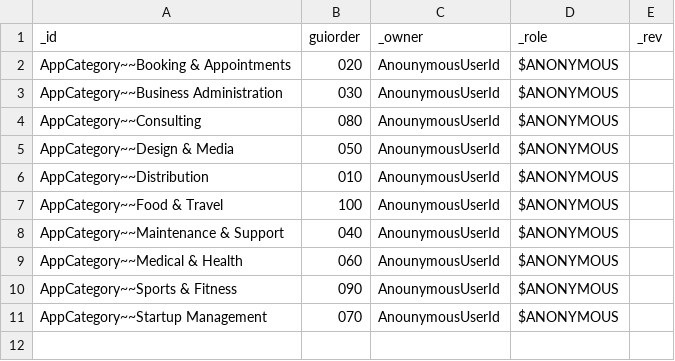
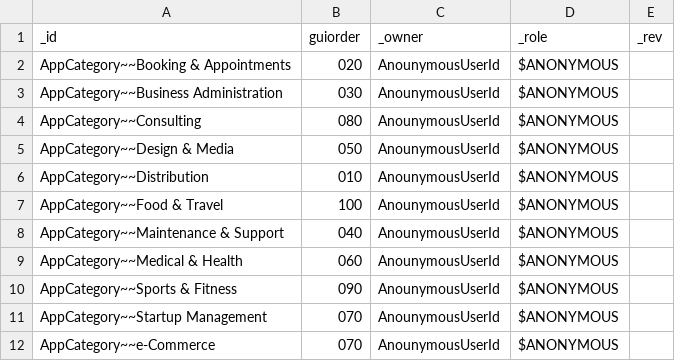
Before and after one commit to supracloud/formuladb-poc2, a CSV file: git/formuladb-env/db/tappcategory.csv, drawn as a sheet; the diff names each change by its address in the sheet, - before the commit and + after, or states it on an @@ line.

Commit message:
added e-Commerce category

```diff
--- a/git/formuladb-env/db/tappcategory.csv
+++ b/git/formuladb-env/db/tappcategory.csv
+row 12: AppCategory~~e-Commerce | 070 | AnounymousUserId | $ANONYMOUS
```
